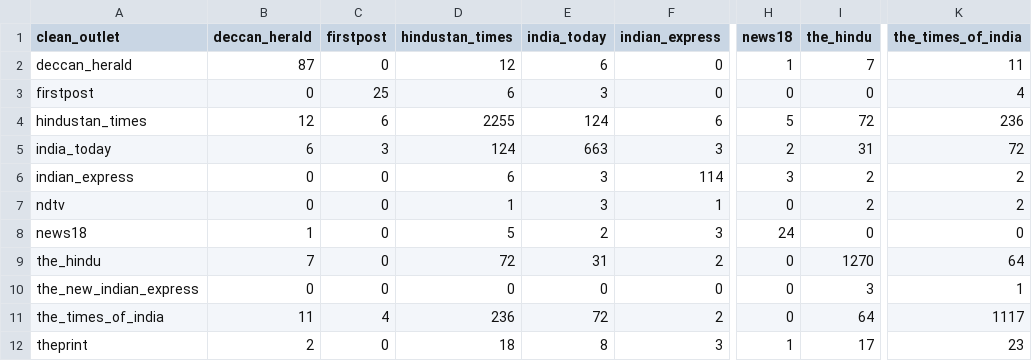
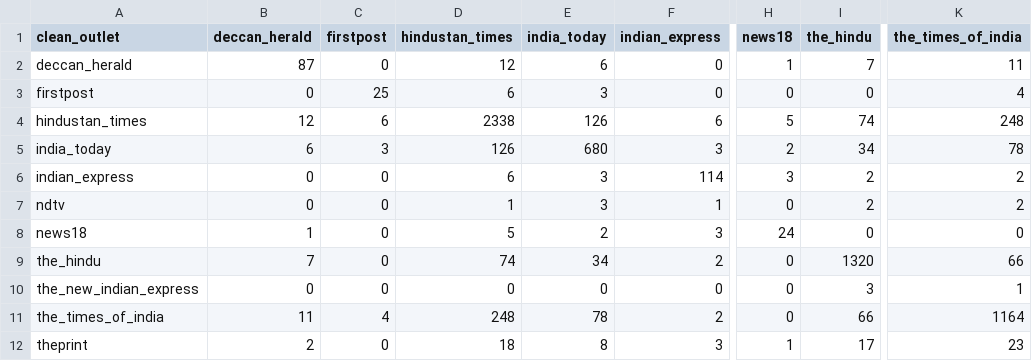
Before and after one commit to ShivaanshGusain/Media-Biasing-System-, a CSV file: Data/matrix_pairwise_overlap.csv, drawn as a sheet; only a part is shown, gaps mark what is left out; the diff names each change by its address in the sheet, - before the commit and + after, or states it on an @@ line.

```diff
--- a/Data/matrix_pairwise_overlap.csv
+++ b/Data/matrix_pairwise_overlap.csv
-D4 (hindustan_times): 2255
+D4 (hindustan_times): 2338
-E4 (india_today): 124
+E4 (india_today): 126
-I4 (the_hindu): 72
+I4 (the_hindu): 74
-K4 (the_times_of_india): 236
+K4 (the_times_of_india): 248
-D5 (hindustan_times): 124
+D5 (hindustan_times): 126
-E5 (india_today): 663
+E5 (india_today): 680
-I5 (the_hindu): 31
+I5 (the_hindu): 34
-K5 (the_times_of_india): 72
+K5 (the_times_of_india): 78
-D9 (hindustan_times): 72
+D9 (hindustan_times): 74
-E9 (india_today): 31
+E9 (india_today): 34
-I9 (the_hindu): 1270
+I9 (the_hindu): 1320
-K9 (the_times_of_india): 64
+K9 (the_times_of_india): 66
-D11 (hindustan_times): 236
+D11 (hindustan_times): 248
-E11 (india_today): 72
+E11 (india_today): 78
-I11 (the_hindu): 64
+I11 (the_hindu): 66
-K11 (the_times_of_india): 1117
+K11 (the_times_of_india): 1164
```
Also changed, not shown: Data/bias_coverage_statistics.csv, Data/matrix_event_coverage.csv, 24 other files.
